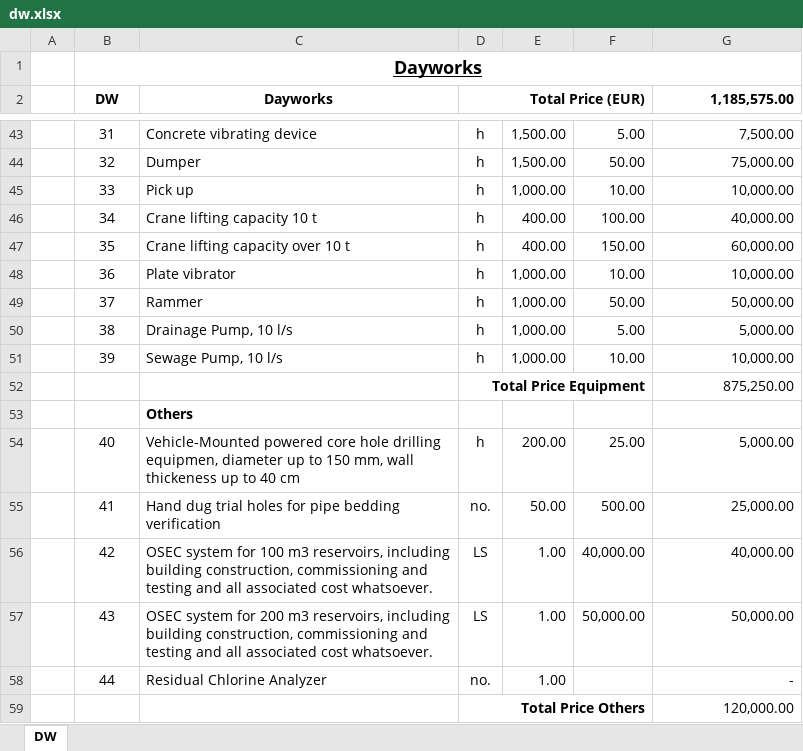
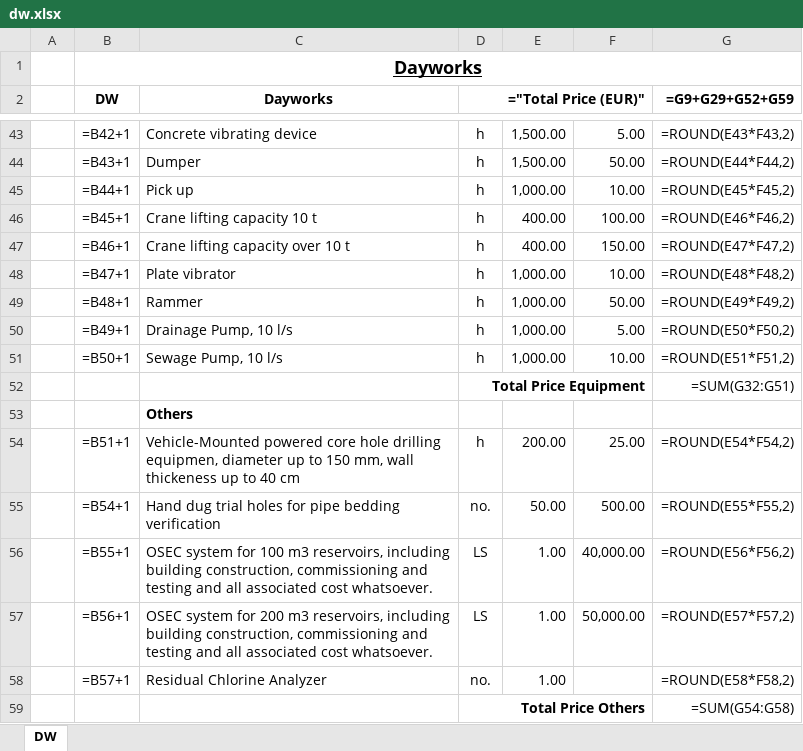
Before and after one commit to gogicha007/project_AWA, an Excel workbook: diagrams/data/dw.xlsx, sheet DW, drawn as a sheet; only a part is shown, gaps mark what is left out; values as stored, in another font and other column widths than the file's, no borders; formulas without a stored value are shown as written; the diff covers the shown part only; the diff names each change by its address in the sheet, - before the commit and + after, or states it on an @@ line.

```diff
--- a/diagrams/data/dw.xlsx (sheet DW)
+++ b/diagrams/data/dw.xlsx (sheet DW)
-D2: Total Price (EUR)
+D2: ="Total Price (EUR)"
-G2: 1,185,575.00
+G2: =G9+G29+G52+G59
-B43 (DW): 31
+B43 (DW): =B42+1
-G43 (=G9+G29+G52+G59): 7,500.00
+G43 (=G9+G29+G52+G59): =ROUND(E43*F43,2)
-B44 (DW): 32
+B44 (DW): =B43+1
-G44 (=G9+G29+G52+G59): 75,000.00
+G44 (=G9+G29+G52+G59): =ROUND(E44*F44,2)
-B45 (DW): 33
+B45 (DW): =B44+1
-G45 (=G9+G29+G52+G59): 10,000.00
+G45 (=G9+G29+G52+G59): =ROUND(E45*F45,2)
-B46 (DW): 34
+B46 (DW): =B45+1
-G46 (=G9+G29+G52+G59): 40,000.00
+G46 (=G9+G29+G52+G59): =ROUND(E46*F46,2)
-B47 (DW): 35
+B47 (DW): =B46+1
-G47 (=G9+G29+G52+G59): 60,000.00
+G47 (=G9+G29+G52+G59): =ROUND(E47*F47,2)
-B48 (DW): 36
+B48 (DW): =B47+1
-G48 (=G9+G29+G52+G59): 10,000.00
+G48 (=G9+G29+G52+G59): =ROUND(E48*F48,2)
-B49 (DW): 37
+B49 (DW): =B48+1
-G49 (=G9+G29+G52+G59): 50,000.00
+G49 (=G9+G29+G52+G59): =ROUND(E49*F49,2)
-B50 (DW): 38
+B50 (DW): =B49+1
-G50 (=G9+G29+G52+G59): 5,000.00
+G50 (=G9+G29+G52+G59): =ROUND(E50*F50,2)
-B51 (DW): 39
+B51 (DW): =B50+1
-G51 (=G9+G29+G52+G59): 10,000.00
+G51 (=G9+G29+G52+G59): =ROUND(E51*F51,2)
-G52 (=G9+G29+G52+G59): 875,250.00
+G52 (=G9+G29+G52+G59): =SUM(G32:G51)
-B54 (DW): 40
+B54 (DW): =B51+1
-G54 (=G9+G29+G52+G59): 5,000.00
+G54 (=G9+G29+G52+G59): =ROUND(E54*F54,2)
-B55 (DW): 41
+B55 (DW): =B54+1
-G55 (=G9+G29+G52+G59): 25,000.00
+G55 (=G9+G29+G52+G59): =ROUND(E55*F55,2)
-B56 (DW): 42
+B56 (DW): =B55+1
-G56 (=G9+G29+G52+G59): 40,000.00
+G56 (=G9+G29+G52+G59): =ROUND(E56*F56,2)
-B57 (DW): 43
+B57 (DW): =B56+1
-G57 (=G9+G29+G52+G59): 50,000.00
+G57 (=G9+G29+G52+G59): =ROUND(E57*F57,2)
-B58 (DW): 44
+B58 (DW): =B57+1
-G58 (=G9+G29+G52+G59): -
+G58 (=G9+G29+G52+G59): =ROUND(E58*F58,2)
-G59 (=G9+G29+G52+G59): 120,000.00
+G59 (=G9+G29+G52+G59): =SUM(G54:G58)
```
Also changed, not shown: 63 edited cells elsewhere in this sheet, diagrams/data/ps.xlsx, 3 other files.
